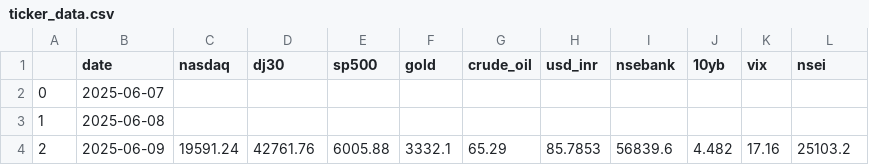
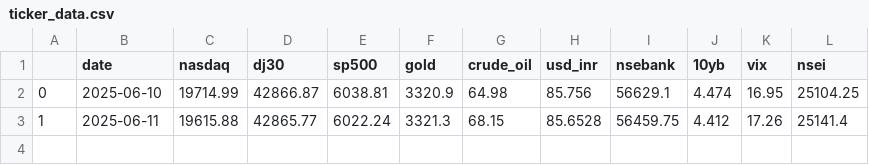
Before and after one commit to anp102618/market_predictor_mlops, a CSV file: Data/new_data/ticker_data.csv, drawn as a sheet.

```diff
--- a/Data/new_data/ticker_data.csv
+++ b/Data/new_data/ticker_data.csv
@@ -1,4 +1,3 @@
 ,date,nasdaq,dj30,sp500,gold,crude_oil,usd_inr,nsebank,10yb,vix,nsei
-0,2025-06-07,,,,,,,,,,
-1,2025-06-08,,,,,,,,,,
-2,2025-06-09,19591.24,42761.76,6005.88,3332.1,65.29,85.7853,56839.6,4.482,17.16,25103.2
+0,2025-06-10,19714.99,42866.87,6038.81,3320.9,64.98,85.756,56629.1,4.474,16.95,25104.25
+1,2025-06-11,19615.88,42865.77,6022.24,3321.3,68.15,85.6528,56459.75,4.412,17.26,25141.4
```
Also changed, not shown: Data/processed_data/preprocessed_data.csv, Data/raw_data/news_data.csv, 23 other files.
